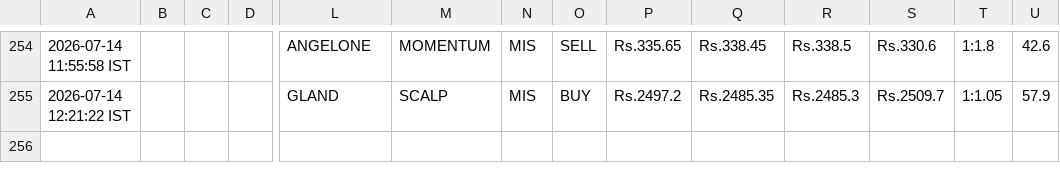
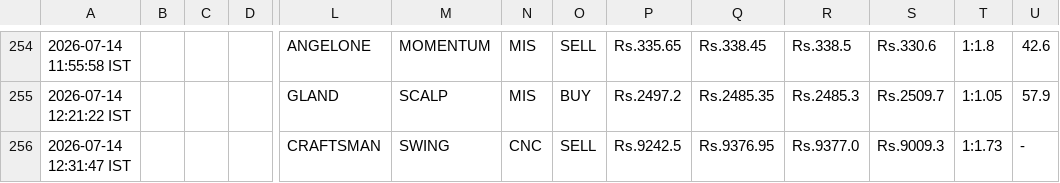
Before and after one commit to johnkasc-lab/MarketStock, a CSV file: intraday_trades.csv, drawn as a sheet; only a part is shown, gaps mark what is left out; rows hold the shown columns only; the diff names each change by its address in the sheet, - before the commit and + after, or states it on an @@ line.

```diff
--- a/intraday_trades.csv
+++ b/intraday_trades.csv
+row 256: 2026-07-14 12:31:47 IST |  |  |  | CRAFTSMAN | SWING | CNC | SELL | Rs.9242.5 | Rs.9376.95 | Rs.9377.0 | Rs.9009.3 | 1:1.73 | -
```
Also changed, not shown: alerted_today.csv.
